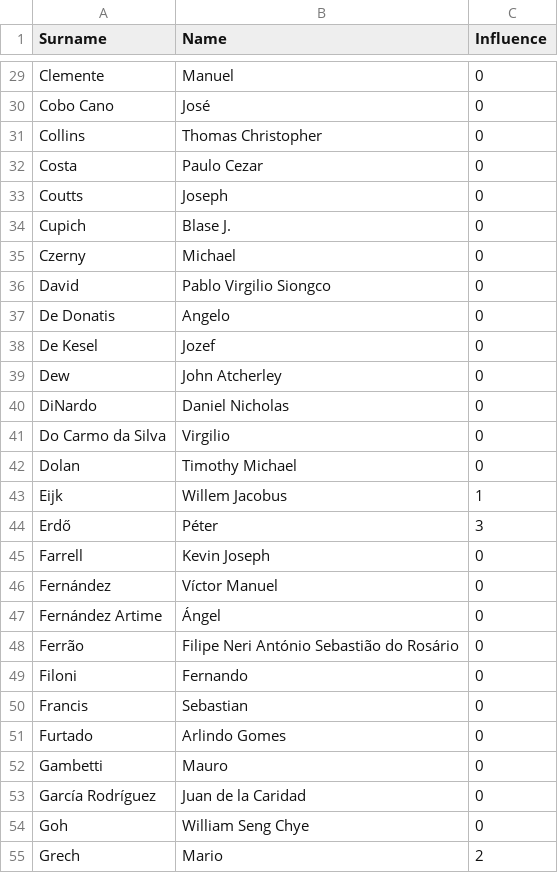
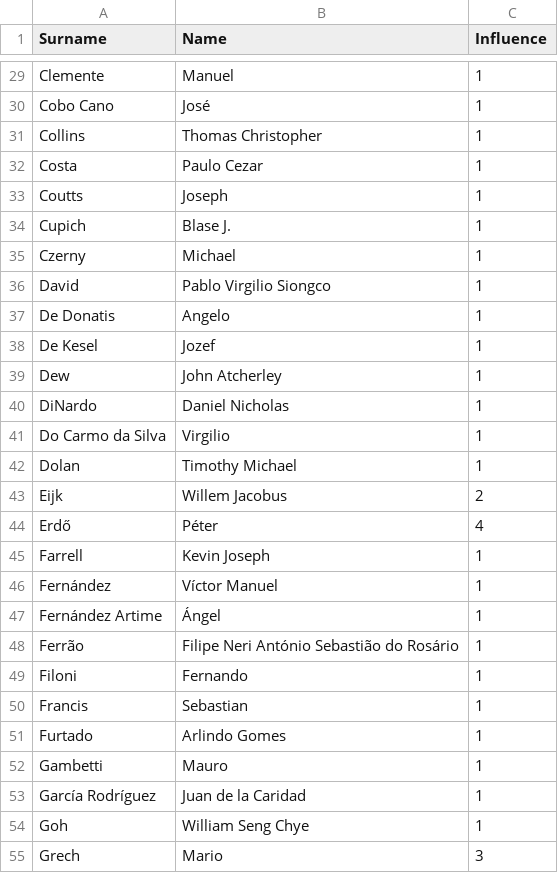
Before and after one commit to nicoalesi/conclave, a CSV file: assets/cardinals.csv, drawn as a sheet; only a part is shown, gaps mark what is left out; the diff covers the shown part only; the diff names each change by its address in the sheet, - before the commit and + after, or states it on an @@ line.

```diff
--- a/assets/cardinals.csv
+++ b/assets/cardinals.csv
-C29:C42 (Influence): 0
+C29:C42 (Influence): 1
-C43 (Influence): 1
+C43 (Influence): 2
-C44 (Influence): 3
+C44 (Influence): 4
-C45:C54 (Influence): 0
+C45:C54 (Influence): 1
-C55 (Influence): 2
+C55 (Influence): 3
```
Also changed, not shown: 107 edited cells elsewhere in this file, 5 other files.
